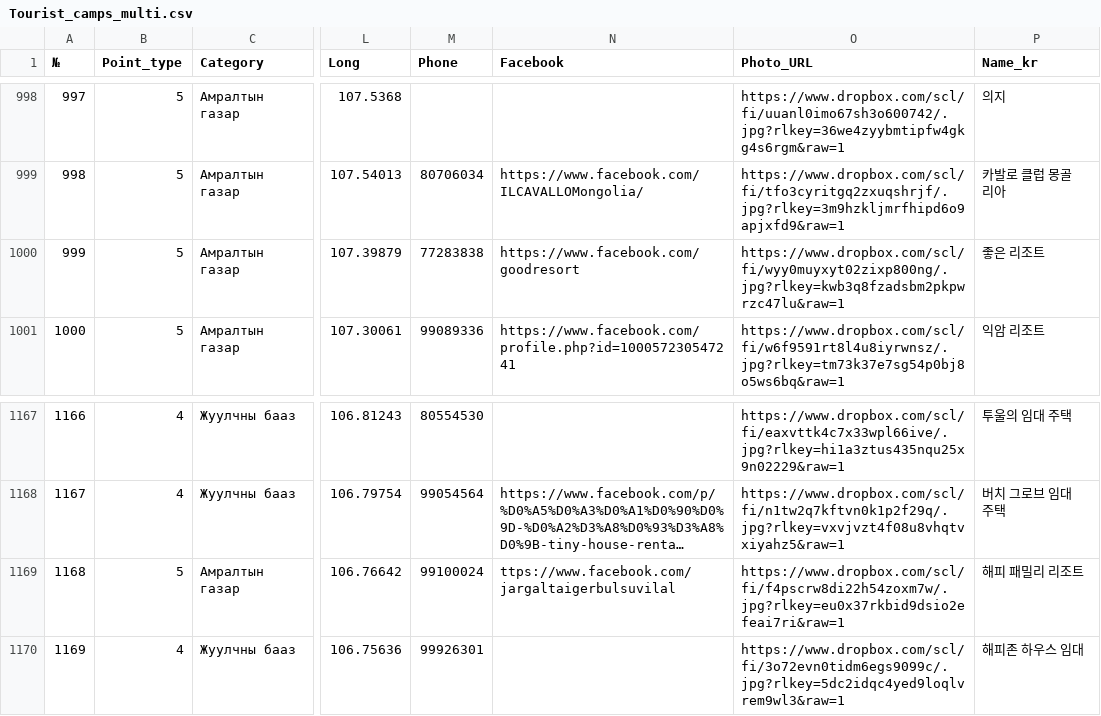
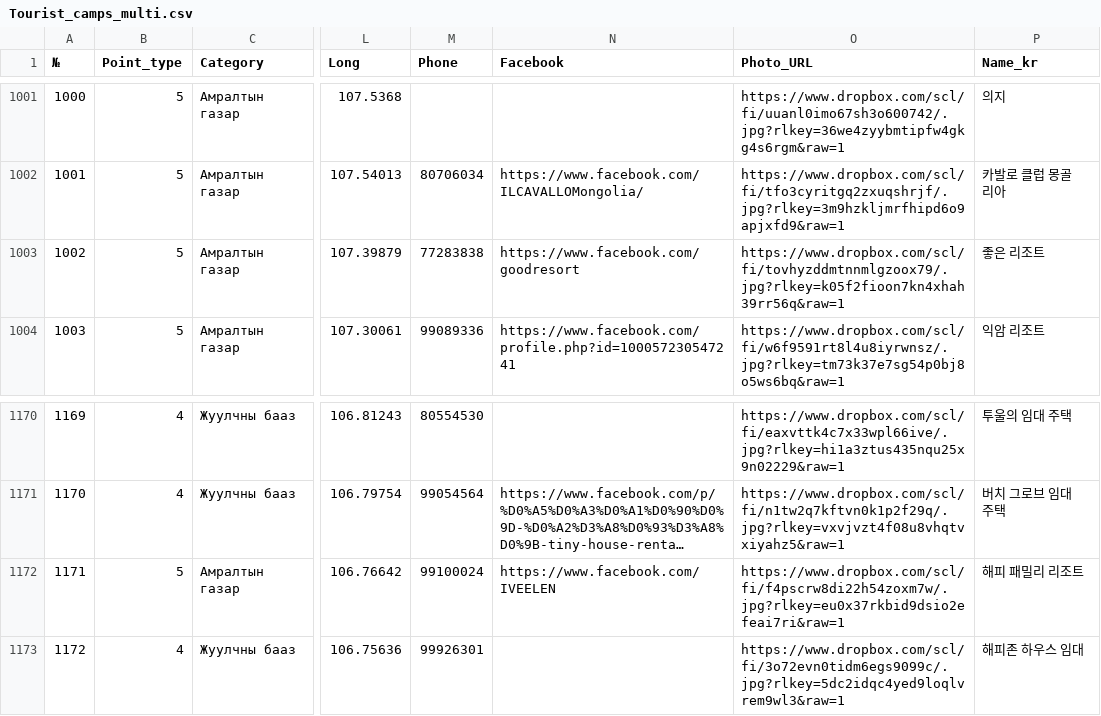
Before and after one commit to BayarCh/MongoliaGuideMap, a CSV file: Tourist_camps_multi.csv, drawn as a sheet; only a part is shown, gaps mark what is left out; long unchanged cells end in …; addresses are those after the commit; the diff covers the shown part only; the diff names each change by its address in the sheet, - before the commit and + after, or states it on an @@ line.

```diff
--- a/Tourist_camps_multi.csv
+++ b/Tourist_camps_multi.csv
@@ column A (№) renumbered from row 572 down @@
-O1003 (Photo_URL): https://www.dropbox.com/scl/fi/wyy0muyxyt02zixp800ng/.jpg?rlkey=kwb3q8fzadsbm2pkpwrzc47lu&raw=1
+O1003 (Photo_URL): https://www.dropbox.com/scl/fi/tovhyzddmtnnmlgzoox79/.jpg?rlkey=k05f2fioon7kn4xhah39rr56q&raw=1
-N1172 (Facebook): ttps://www.facebook.com/jargaltaigerbulsuvilal
+N1172 (Facebook): https://www.facebook.com/IVEELEN
```
Also changed, not shown: 3 added rows and 3 edited cells elsewhere in this file, Nature_His_multi_translated.csv, 1 other file.
